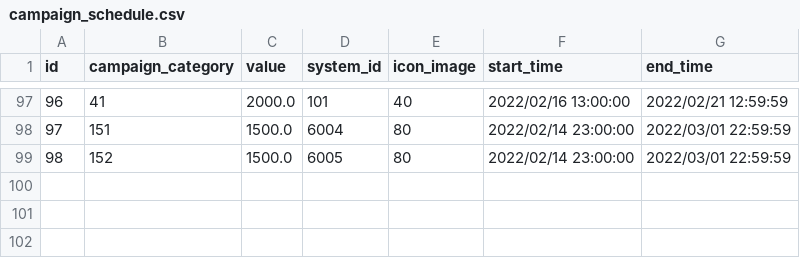
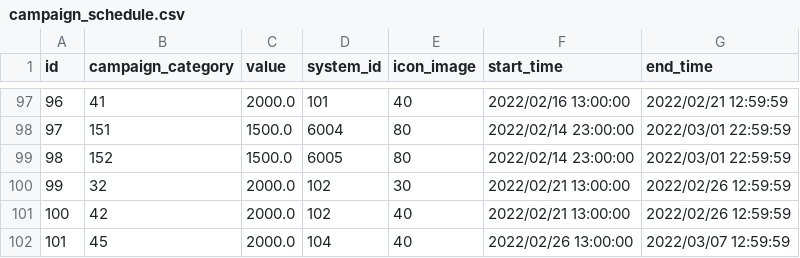
Before and after one commit to FabulousCupcake/en_redive_master_db_diff, a CSV file: campaign_schedule.csv, drawn as a sheet; only a part is shown, gaps mark what is left out.

```diff
--- a/campaign_schedule.csv
+++ b/campaign_schedule.csv
@@ -99 +99,4 @@ id,campaign_category,value,system_id,icon_image,start_time,end_time
 98,152,1500.0,6005,80,"2022/02/14 23:00:00","2022/03/01 22:59:59"
+99,32,2000.0,102,30,"2022/02/21 13:00:00","2022/02/26 12:59:59"
+100,42,2000.0,102,40,"2022/02/21 13:00:00","2022/02/26 12:59:59"
+101,45,2000.0,104,40,"2022/02/26 13:00:00","2022/03/07 12:59:59"
```
Also changed, not shown: 2 other files.
